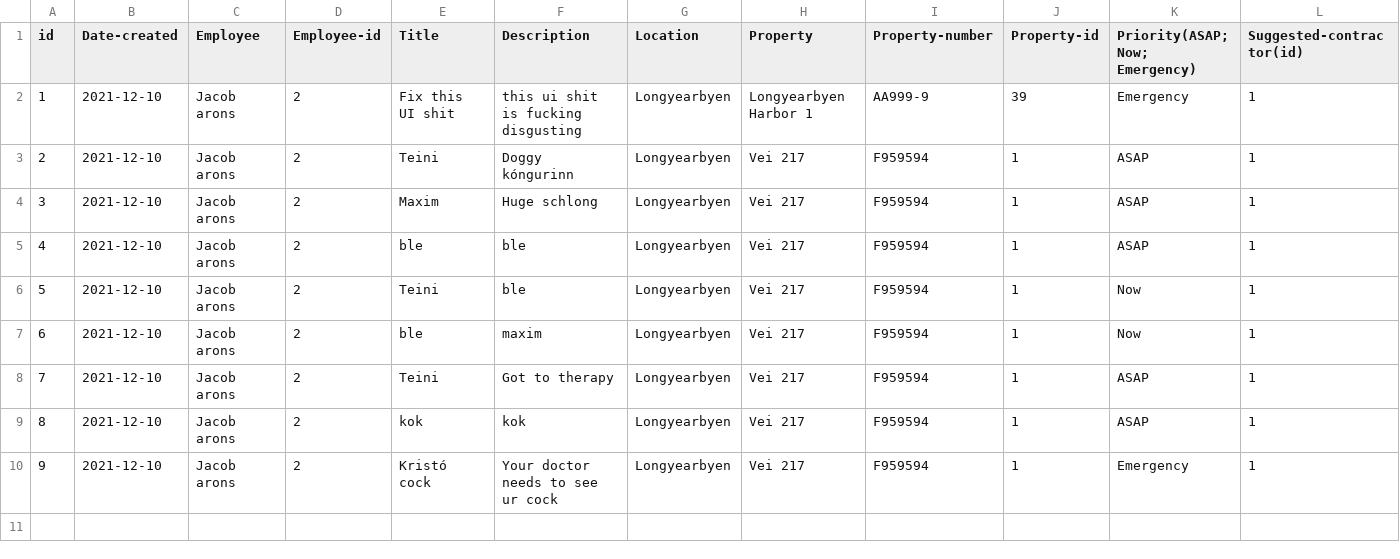
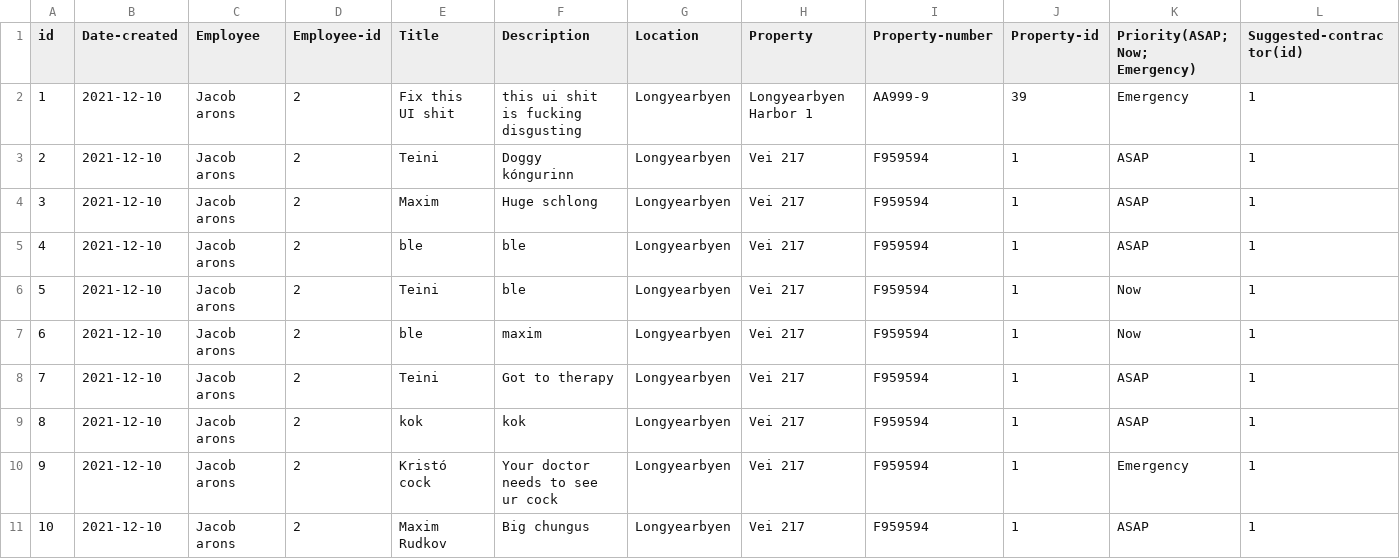
Before and after one commit to lsig/NaNairverkefni, a CSV file: NaN_Program/CSV_Files/Maintenance_request.csv, drawn as a sheet; only a part is shown; rows hold the shown columns only; the diff names each change by its address in the sheet, - before the commit and + after, or states it on an @@ line.

```diff
--- a/NaN_Program/CSV_Files/Maintenance_request.csv
+++ b/NaN_Program/CSV_Files/Maintenance_request.csv
+row 11: 10 | 2021-12-10 | Jacob arons | 2 | Maxim Rudkov | Big chungus | Longyearbyen | Vei 217 | F959594 | 1 | ASAP | 1
```
Also changed, not shown: 1 other file.
